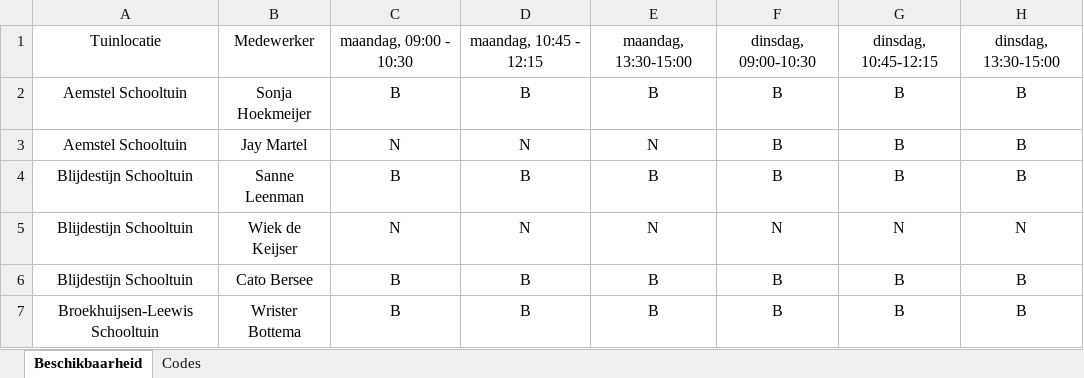
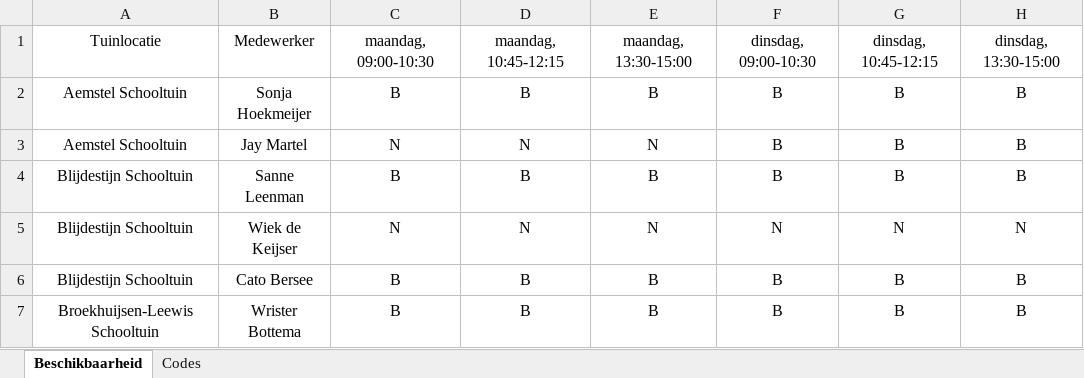
Before and after one commit to AmsterdamseSchooltuinen/rooster_maker, an Excel workbook: data/EDUCATORS 2025.xlsx, sheet Beschikbaarheid, drawn as a sheet; only a part is shown; values as stored, in another font and other column widths than the file's, no borders; conditional formats and table styles not drawn; the diff names each change by its address in the sheet, - before the commit and + after, or states it on an @@ line.

Commit message:
update data

```diff
--- a/data/EDUCATORS 2025.xlsx (sheet Beschikbaarheid)
+++ b/data/EDUCATORS 2025.xlsx (sheet Beschikbaarheid)
-C1: maandag, 09:00 - 10:30
+C1: maandag, 09:00-10:30
-D1: maandag, 10:45 - 12:15
+D1: maandag, 10:45-12:15
```
